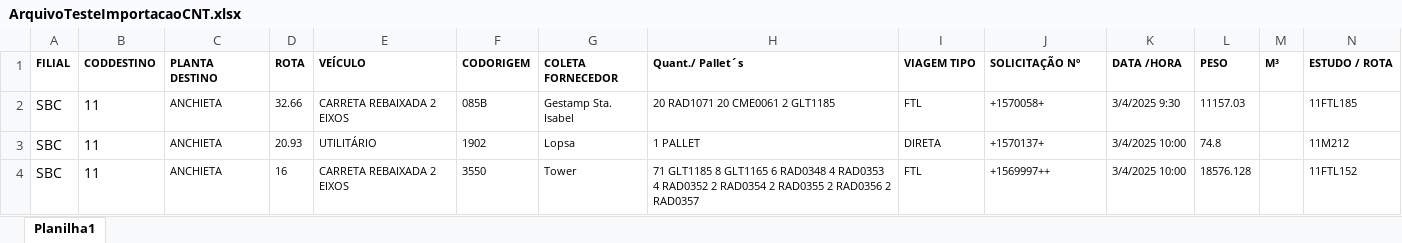
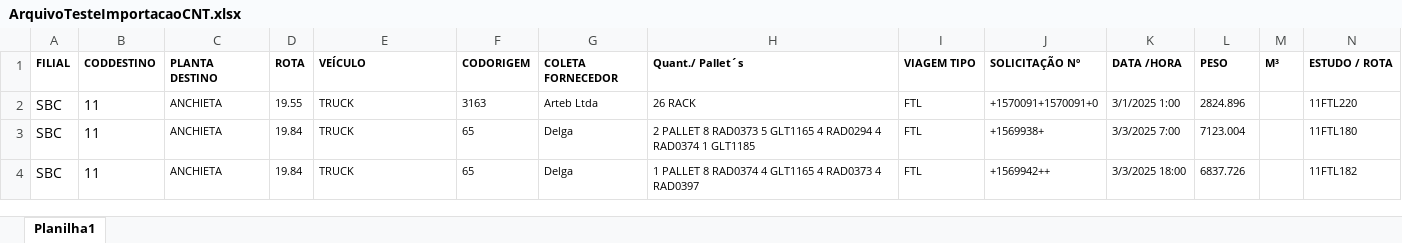
Before and after one commit to maupinheiro/NewCapit, an Excel workbook: NewCapit/Uploads/ArquivoTesteImportacaoCNT.xlsx, sheet Planilha1, drawn as a sheet; only a part is shown; values as stored, in another font and other column widths than the file's, no borders; the diff covers the shown part only; the diff names each change by its address in the sheet, - before the commit and + after, or states it on an @@ line.

Commit message:
correcao da importacao

```diff
--- a/NewCapit/Uploads/ArquivoTesteImportacaoCNT.xlsx (sheet Planilha1)
+++ b/NewCapit/Uploads/ArquivoTesteImportacaoCNT.xlsx (sheet Planilha1)
-D2 (ROTA): 32.66
+D2 (ROTA): 19.55
-E2 (VEÍCULO): CARRETA REBAIXADA 2 EIXOS
+E2 (VEÍCULO): TRUCK
-F2 (CODORIGEM): 085B
+F2 (CODORIGEM): 3163
-G2 (COLETA FORNECEDOR): Gestamp Sta. Isabel
+G2 (COLETA FORNECEDOR): Arteb Ltda
-H2 (Quant./ Pallet´s): 20 RAD1071 20 CME0061 2 GLT1185
+H2 (Quant./ Pallet´s): 26 RACK
-J2 (SOLICITAÇÃO Nº): +1570058+
+J2 (SOLICITAÇÃO Nº): +1570091+1570091+0
-K2 (DATA /HORA): 3/4/2025 9:30
+K2 (DATA /HORA): 3/1/2025 1:00
-L2 (PESO): 11157.03
+L2 (PESO): 2824.896
-N2 (ESTUDO / ROTA): 11FTL185
+N2 (ESTUDO / ROTA): 11FTL220
-D3 (ROTA): 20.93
+D3 (ROTA): 19.84
-E3 (VEÍCULO): UTILITÁRIO
+E3 (VEÍCULO): TRUCK
-F3 (CODORIGEM): 1902
+F3 (CODORIGEM): 65
-G3 (COLETA FORNECEDOR): Lopsa
+G3 (COLETA FORNECEDOR): Delga
-H3 (Quant./ Pallet´s): 1 PALLET
+H3 (Quant./ Pallet´s): 2 PALLET 8 RAD0373 5 GLT1165 4 RAD0294 4 RAD0374 1 GLT1185
-I3 (VIAGEM TIPO): DIRETA
+I3 (VIAGEM TIPO): FTL
-J3 (SOLICITAÇÃO Nº): +1570137+
+J3 (SOLICITAÇÃO Nº): +1569938+
-K3 (DATA /HORA): 3/4/2025 10:00
+K3 (DATA /HORA): 3/3/2025 7:00
-L3 (PESO): 74.8
+L3 (PESO): 7123.004
-N3 (ESTUDO / ROTA): 11M212
+N3 (ESTUDO / ROTA): 11FTL180
-D4 (ROTA): 16
+D4 (ROTA): 19.84
-E4 (VEÍCULO): CARRETA REBAIXADA 2 EIXOS
+E4 (VEÍCULO): TRUCK
-F4 (CODORIGEM): 3550
+F4 (CODORIGEM): 65
-G4 (COLETA FORNECEDOR): Tower
+G4 (COLETA FORNECEDOR): Delga
-H4 (Quant./ Pallet´s): 71 GLT1185 8 GLT1165 6 RAD0348 4 RAD0353 4 RAD0352 2 RAD0354 2 RAD0355 2 RAD0356 2 RAD0357
+H4 (Quant./ Pallet´s): 1 PALLET 8 RAD0374 4 GLT1165 4 RAD0373 4 RAD0397
-J4 (SOLICITAÇÃO Nº): +1569997++
+J4 (SOLICITAÇÃO Nº): +1569942++
-K4 (DATA /HORA): 3/4/2025 10:00
+K4 (DATA /HORA): 3/3/2025 18:00
-L4 (PESO): 18576.128
+L4 (PESO): 6837.726
-N4 (ESTUDO / ROTA): 11FTL152
+N4 (ESTUDO / ROTA): 11FTL182
```
Also changed, not shown: 1 removed row and 44 edited cells elsewhere in this sheet, 2 other files.
